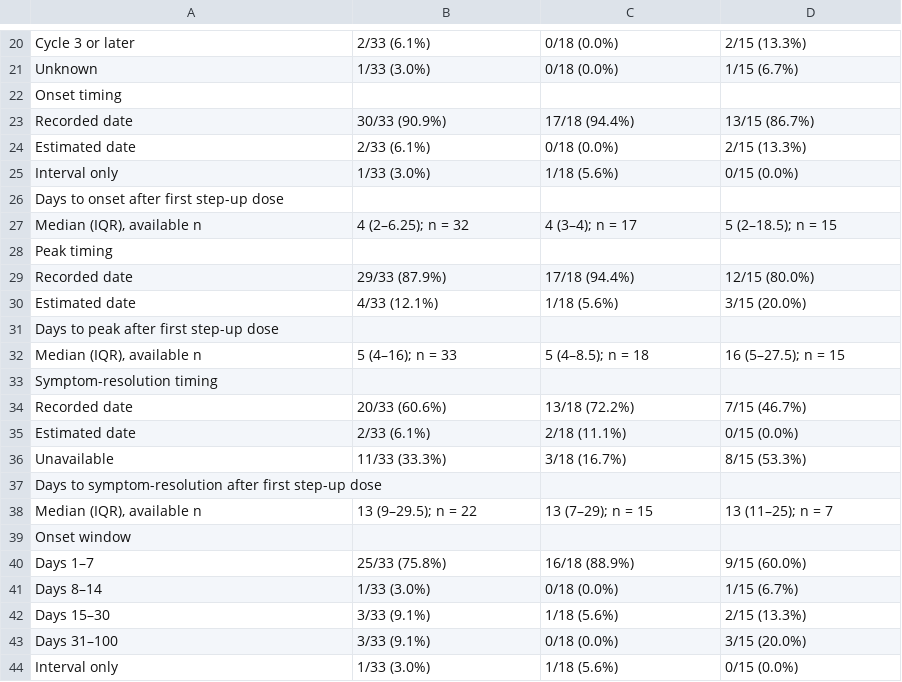
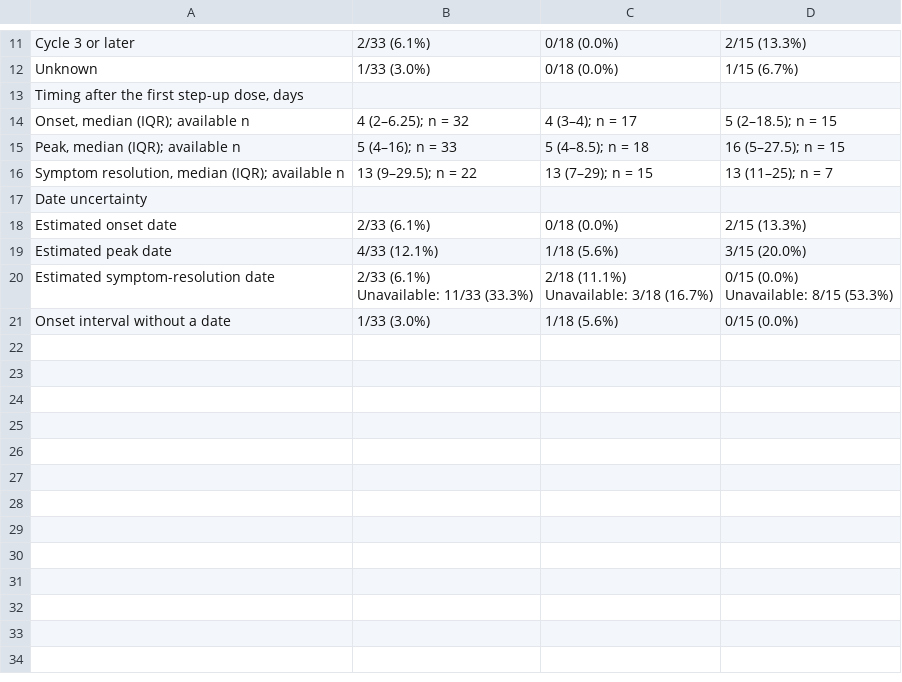
Before and after one commit to aportugu/tumor-flare, a CSV file: tables/Table_S1_Panel_A.csv, drawn as a sheet; only a part is shown, gaps mark what is left out; the diff covers the shown part only.

```diff
--- a/tables/Table_S1_Panel_A.csv
+++ b/tables/Table_S1_Panel_A.csv
@@ -22,23 +13,12 @@ Unknown,1/33 (3.0%),0/18 (0.0%),1/15 (6.7%)
-Onset timing
-Recorded date,30/33 (90.9%),17/18 (94.4%),13/15 (86.7%)
-Estimated date,2/33 (6.1%),0/18 (0.0%),2/15 (13.3%)
-Interval only,1/33 (3.0%),1/18 (5.6%),0/15 (0.0%)
-Days to onset after first step-up dose
-"Median (IQR), available n",4 (2–6.25); n = 32,4 (3–4); n = 17,5 (2–18.5); n = 15
-Peak timing
-Recorded date,29/33 (87.9%),17/18 (94.4%),12/15 (80.0%)
-Estimated date,4/33 (12.1%),1/18 (5.6%),3/15 (20.0%)
-Days to peak after first step-up dose
-"Median (IQR), available n",5 (4–16); n = 33,5 (4–8.5); n = 18,16 (5–27.5); n = 15
-Symptom-resolution timing
-Recorded date,20/33 (60.6%),13/18 (72.2%),7/15 (46.7%)
-Estimated date,2/33 (6.1%),2/18 (11.1%),0/15 (0.0%)
-Unavailable,11/33 (33.3%),3/18 (16.7%),8/15 (53.3%)
-Days to symptom-resolution after first step-up dose
-"Median (IQR), available n",13 (9–29.5); n = 22,13 (7–29); n = 15,13 (11–25); n = 7
-Onset window
-Days 1–7,25/33 (75.8%),16/18 (88.9%),9/15 (60.0%)
-Days 8–14,1/33 (3.0%),0/18 (0.0%),1/15 (6.7%)
-Days 15–30,3/33 (9.1%),1/18 (5.6%),2/15 (13.3%)
-Days 31–100,3/33 (9.1%),0/18 (0.0%),3/15 (20.0%)
-Interval only,1/33 (3.0%),1/18 (5.6%),0/15 (0.0%)
+"Timing after the first step-up dose, days",,,
+"Onset, median (IQR); available n",4 (2–6.25); n = 32,4 (3–4); n = 17,5 (2–18.5); n = 15
+"Peak, median (IQR); available n",5 (4–16); n = 33,5 (4–8.5); n = 18,16 (5–27.5); n = 15
+"Symptom resolution, median (IQR); available n",13 (9–29.5); n = 22,13 (7–29); n = 15,13 (11–25); n = 7
+Date uncertainty,,,
+Estimated onset date,2/33 (6.1%),0/18 (0.0%),2/15 (13.3%)
+Estimated peak date,4/33 (12.1%),1/18 (5.6%),3/15 (20.0%)
+Estimated symptom-resolution date,"2/33 (6.1%)
+Unavailable: 11/33 (33.3%)","2/18 (11.1%)
+Unavailable: 3/18 (16.7%)","0/15 (0.0%)
+Unavailable: 8/15 (53.3%)"
+Onset interval without a date,1/33 (3.0%),1/18 (5.6%),0/15 (0.0%)
```
Also changed, not shown: 9 removed rows elsewhere in this file, tables/Table_1.csv, tables/Table_2.csv, 43 other files.
